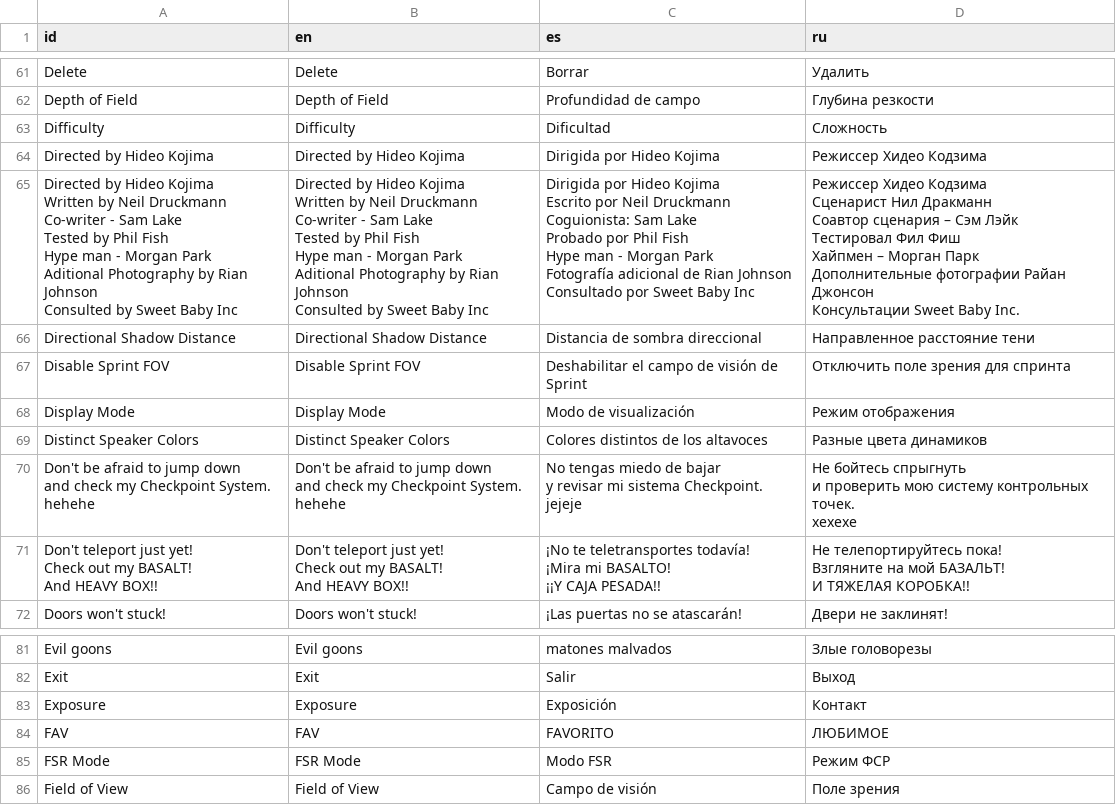
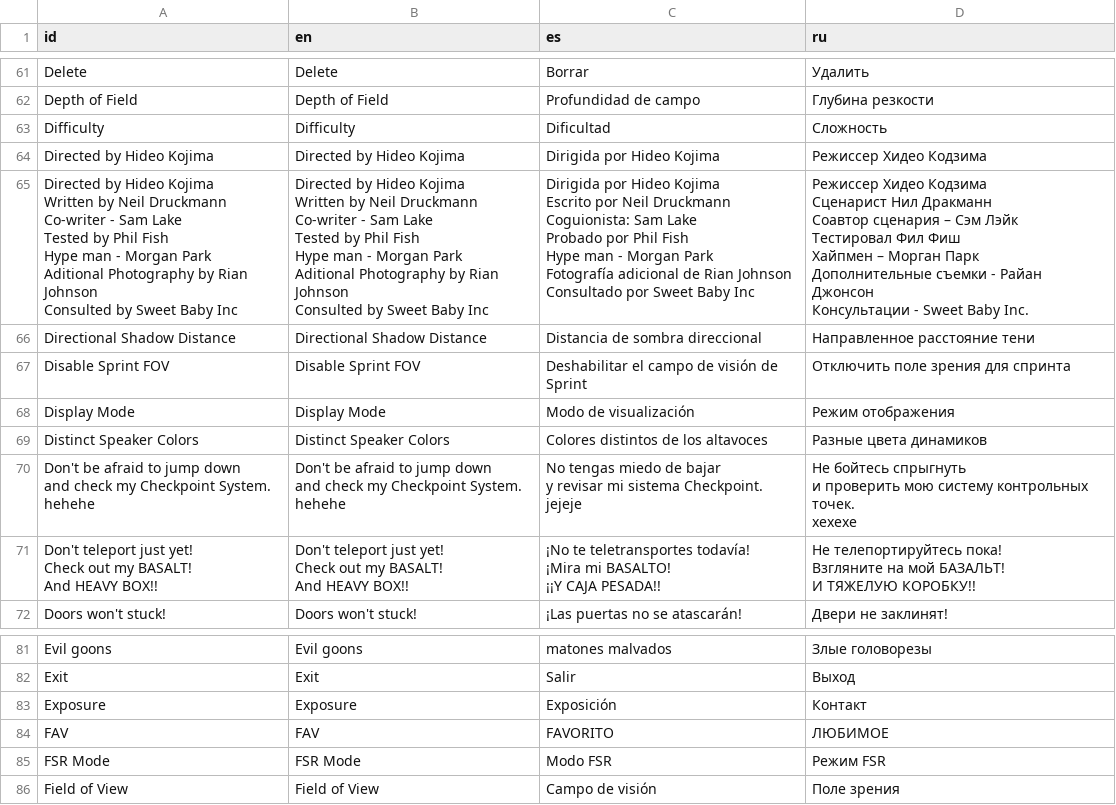
Before and after one commit to Neo-DannyDeTour/BellaSDK, a CSV file: translations/translations.csv, drawn as a sheet; only a part is shown, gaps mark what is left out; ↵ is a line break in a cell; the diff covers the shown part only; the diff names each change by its address in the sheet, - before the commit and + after, or states it on an @@ line.

```diff
--- a/translations/translations.csv
+++ b/translations/translations.csv
-D65 (ru): …Парк ↵ Дополнительные фотографии Райан Джонсон ↵ Консультации Sweet Baby…
+D65 (ru): …Парк ↵ Дополнительные съемки - Райан Джонсон ↵ Консультации - Sweet Baby…
-D71 (ru): …БАЗАЛЬТ! ↵ И ТЯЖЕЛАЯ КОРОБКА!!
+D71 (ru): …БАЗАЛЬТ! ↵ И ТЯЖЕЛУЮ КОРОБКУ!!
-D85 (ru): Режим ФСР
+D85 (ru): Режим FSR
```
Also changed, not shown: 8 edited cells elsewhere in this file, 2 other files.
